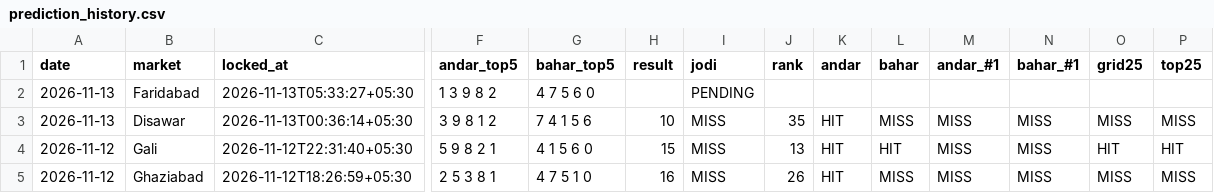
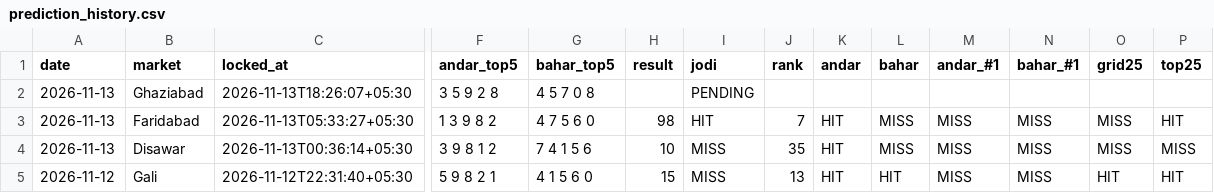
Before and after one commit to vaibhavkumar-WPDEV/predict-satta, a CSV file: data/engine5/prediction_history.csv, drawn as a sheet; only a part is shown, gaps mark what is left out; the shorter side is filled out with more unchanged rows; addresses are those after the commit; rows hold the shown columns only; the diff names each change by its address in the sheet, - before the commit and + after, or states it on an @@ line.

```diff
--- a/data/engine5/prediction_history.csv
+++ b/data/engine5/prediction_history.csv
+row 2: 2026-11-13 | Ghaziabad | 2026-11-13T18:26:07+05:30 | 3 5 9 2 8 | 4 5 7 0 8 |  | PENDING
-H3 (result): (empty)
+H3 (result): 98
-I3 (jodi): PENDING
+I3 (jodi): HIT
-J3 (rank): (empty)
+J3 (rank): 7
-K3 (andar): (empty)
+K3 (andar): HIT
-L3 (bahar): (empty)
+L3 (bahar): MISS
-M3 (andar_#1): (empty)
+M3 (andar_#1): MISS
-N3 (bahar_#1): (empty)
+N3 (bahar_#1): MISS
-O3 (grid25): (empty)
+O3 (grid25): MISS
-P3 (top25): (empty)
+P3 (top25): HIT
```
Also changed, not shown: data/pattern/prediction_history.csv, data/prediction_history.csv, 11 other files.
